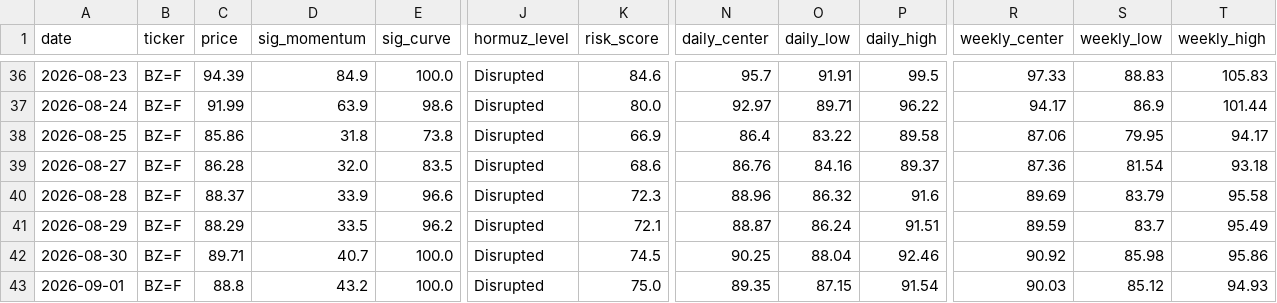
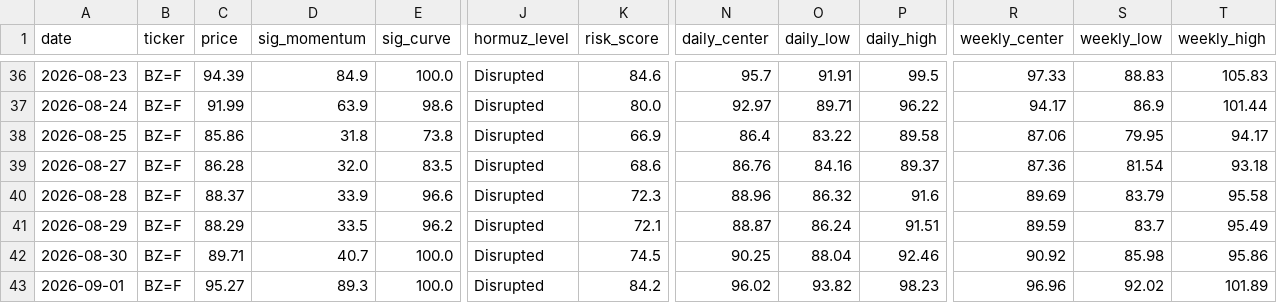
Before and after one commit to BossJossUK/oil-price-radar, a CSV file: data/snapshots.csv, drawn as a sheet; only a part is shown, gaps mark what is left out; the diff names each change by its address in the sheet, - before the commit and + after, or states it on an @@ line.

```diff
--- a/data/snapshots.csv
+++ b/data/snapshots.csv
-C43 (price): 88.8
+C43 (price): 95.27
-D43 (sig_momentum): 43.2
+D43 (sig_momentum): 89.3
-K43 (risk_score): 75.0
+K43 (risk_score): 84.2
-N43 (daily_center): 89.35
+N43 (daily_center): 96.02
-O43 (daily_low): 87.15
+O43 (daily_low): 93.82
-P43 (daily_high): 91.54
+P43 (daily_high): 98.23
-R43 (weekly_center): 90.03
+R43 (weekly_center): 96.96
-S43 (weekly_low): 85.12
+S43 (weekly_low): 92.02
-T43 (weekly_high): 94.93
+T43 (weekly_high): 101.89
```
